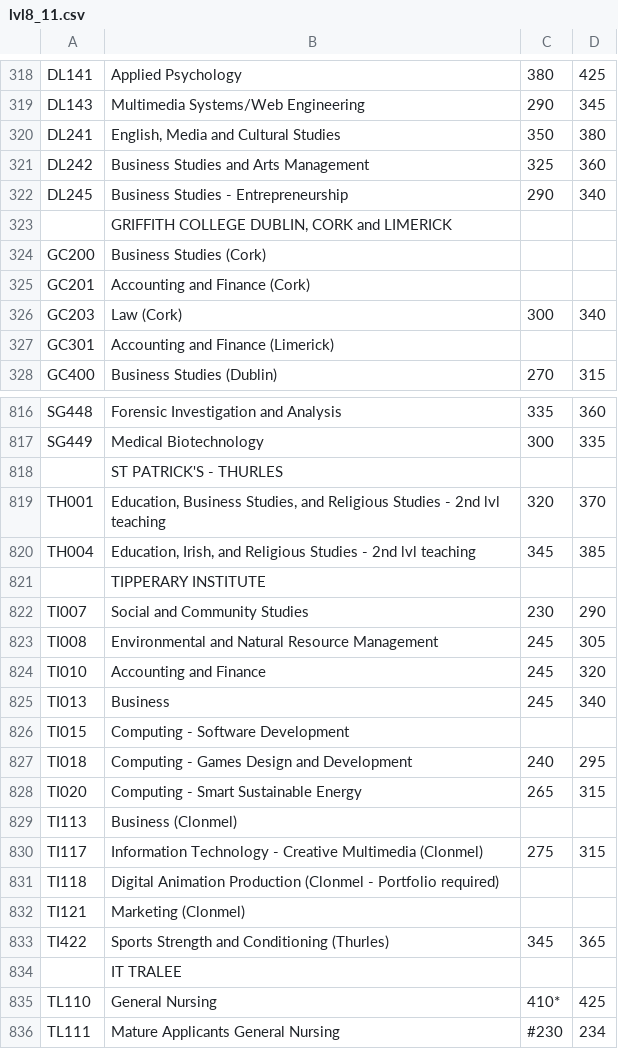
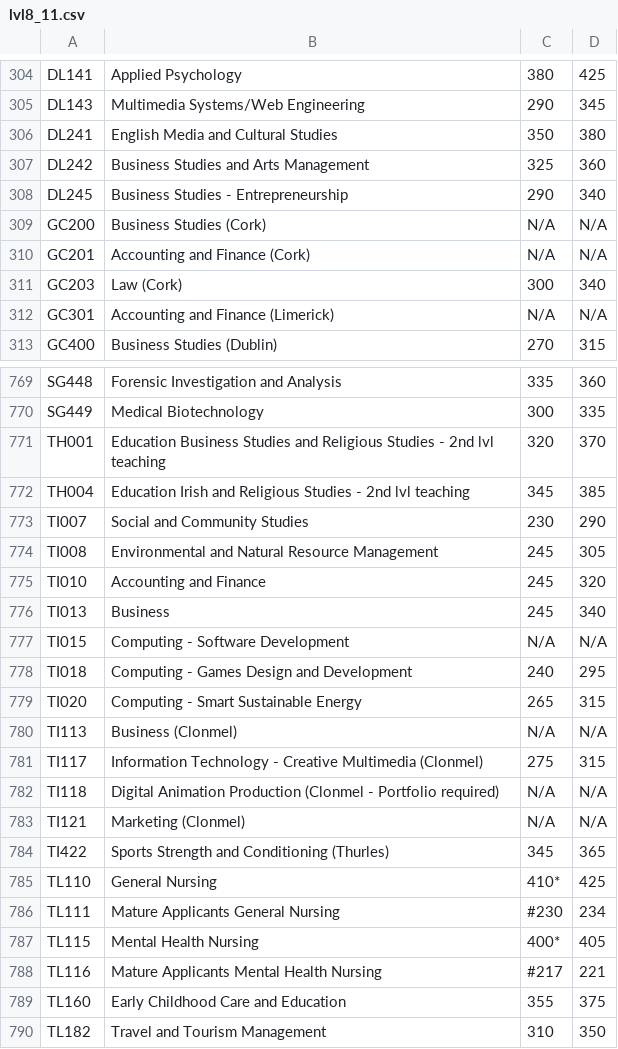
Before and after one commit to Ciaran0/CAO-Course-Points-Dataset, a CSV file: lvl8_11.csv, drawn as a sheet; only a part is shown, gaps mark what is left out; the shorter side is filled out with more unchanged rows; the diff covers the shown part only.

```diff
--- a/lvl8_11.csv
+++ b/lvl8_11.csv
@@ -319,10 +305,9 @@ DL141,Applied Psychology,380,425
 DL143,Multimedia Systems/Web Engineering,290,345
-DL241,"English, Media and Cultural Studies",350,380
+DL241,English Media and Cultural Studies,350,380
 DL242,Business Studies and Arts Management,325,360
 DL245,Business Studies - Entrepreneurship,290,340
-,"GRIFFITH COLLEGE DUBLIN, CORK and LIMERICK",,
-GC200,Business Studies (Cork),,
-GC201,Accounting and Finance (Cork),,
+GC200,Business Studies (Cork),N/A,N/A
+GC201,Accounting and Finance (Cork),N/A,N/A
 GC203,Law (Cork),300,340
-GC301,Accounting and Finance (Limerick),,
+GC301,Accounting and Finance (Limerick),N/A,N/A
 GC400,Business Studies (Dublin),270,315
@@ -817,6 +770,4 @@ SG448,Forensic Investigation and Analysis,335,360
 SG449,Medical Biotechnology,300,335
-,ST PATRICK'S - THURLES,,
-TH001,"Education, Business Studies, and Religious Studies - 2nd lvl teaching",320,370
-TH004,"Education, Irish, and Religious Studies - 2nd lvl teaching",345,385
-,TIPPERARY INSTITUTE,,
+TH001,Education Business Studies and Religious Studies - 2nd lvl teaching,320,370
+TH004,Education Irish and Religious Studies - 2nd lvl teaching,345,385
 TI007,Social and Community Studies,230,290
@@ -825,11 +776,10 @@ TI010,Accounting and Finance,245,320
 TI013,Business,245,340
-TI015,Computing - Software Development,,
+TI015,Computing - Software Development,N/A,N/A
 TI018,Computing - Games Design and Development,240,295
 TI020,Computing - Smart Sustainable Energy,265,315
-TI113,Business (Clonmel),,
+TI113,Business (Clonmel),N/A,N/A
 TI117,Information Technology - Creative Multimedia (Clonmel),275,315
-TI118,Digital Animation Production (Clonmel - Portfolio required),,
-TI121,Marketing (Clonmel),,
+TI118,Digital Animation Production (Clonmel - Portfolio required),N/A,N/A
+TI121,Marketing (Clonmel),N/A,N/A
 TI422,Sports Strength and Conditioning (Thurles),345,365
-,IT TRALEE,,
 TL110,General Nursing,410*,425
```
Also changed, not shown: 58 removed rows and 47 edited cells elsewhere in this file, lvl8_12.csv, lvl8_14.csv, 30 other files.
